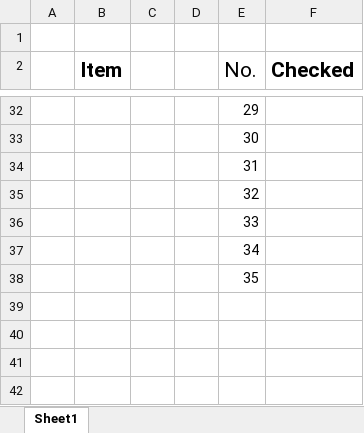
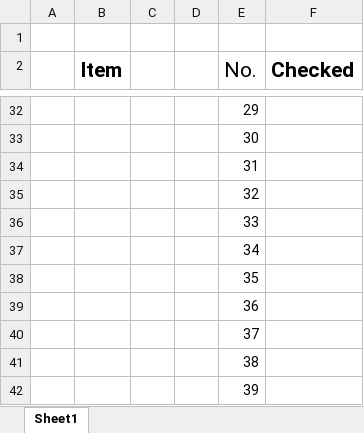
Before and after one commit to fwhyn/Material, an Excel workbook: CheckSheet_from_Clean.Code.A.Handbook.of.Agile.Software.Craftsmanship.xlsx, sheet Sheet1, drawn as a sheet; only a part is shown, gaps mark what is left out; values as stored, in another font and other column widths than the file's, no borders; the diff covers the shown part only; the diff names each change by its address in the sheet, - before the commit and + after, or states it on an @@ line.

Commit message:
Updated Material

```diff
--- a/CheckSheet_from_Clean.Code.A.Handbook.of.Agile.Software.Craftsmanship.xlsx (sheet Sheet1)
+++ b/CheckSheet_from_Clean.Code.A.Handbook.of.Agile.Software.Craftsmanship.xlsx (sheet Sheet1)
+row 39:  |  |  |  | 36
+row 40:  |  |  |  | 37
+row 41:  |  |  |  | 38
+row 42:  |  |  |  | 39
```
Also changed, not shown: 12 added rows, 12 removed rows and 11 edited cells elsewhere in this sheet.
